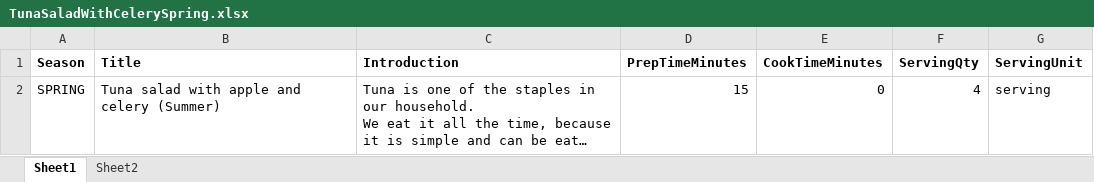
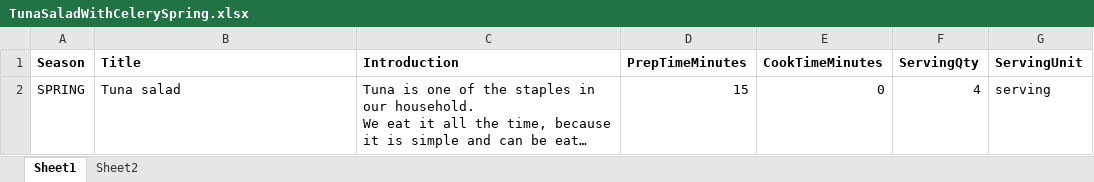
Before and after one commit to tederickson/wildfit-ETL, an Excel workbook: data/TunaSaladWithCelerySpring.xlsx, sheet Sheet1, drawn as a sheet; long unchanged cells end in …; values as stored, in another font and other column widths than the file's, no borders; the diff names each change by its address in the sheet, - before the commit and + after, or states it on an @@ line.

Commit message:
parse title sheet

```diff
--- a/data/TunaSaladWithCelerySpring.xlsx (sheet Sheet1)
+++ b/data/TunaSaladWithCelerySpring.xlsx (sheet Sheet1)
-B2 (Title): Tuna salad with apple and celery (Summer)
+B2 (Title): Tuna salad
```
Also changed, not shown: data/TunaSaladWithAppleAndCelerySummer.xlsx, 1 other file.
